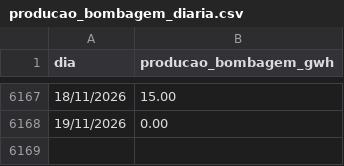
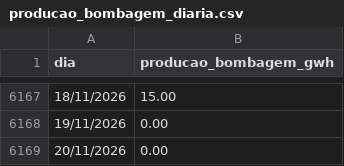
Before and after one commit to tiagofelicia/dados-energia, a CSV file: data/producao/producao_bombagem_diaria.csv, drawn as a sheet; only a part is shown, gaps mark what is left out; the diff names each change by its address in the sheet, - before the commit and + after, or states it on an @@ line.

```diff
--- a/data/producao/producao_bombagem_diaria.csv
+++ b/data/producao/producao_bombagem_diaria.csv
+row 6169: 20/11/2026 | 0.00
```
Also changed, not shown: 2 other files.
